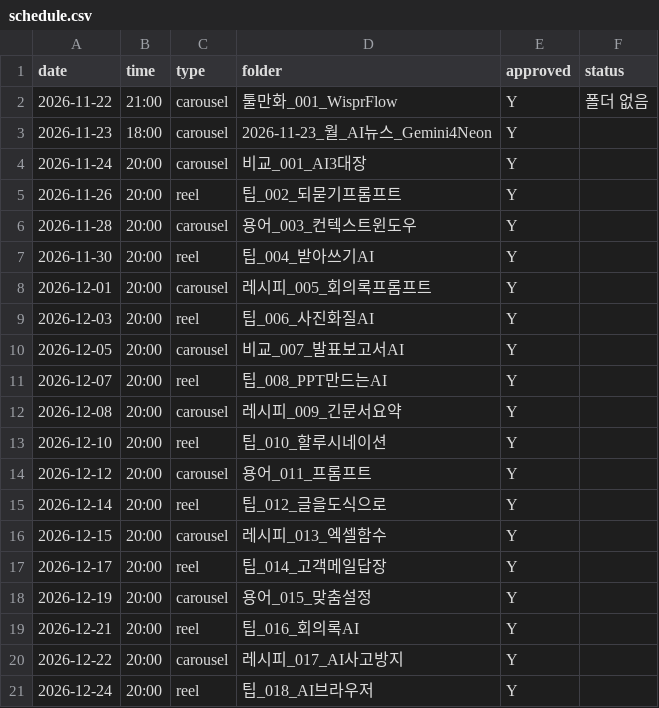
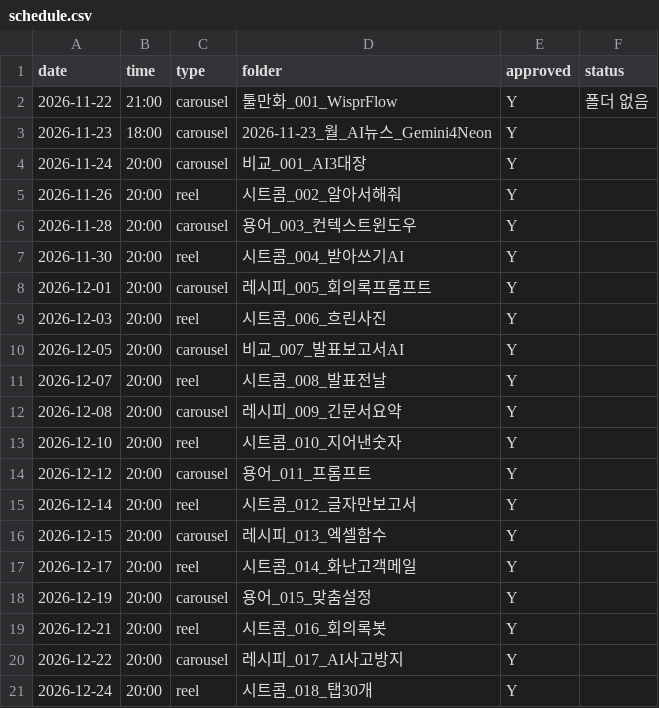
Before and after one commit to dongjushin-ai/duckhoo-temp, a CSV file: bot/schedule.csv, drawn as a sheet.

```diff
--- a/bot/schedule.csv
+++ b/bot/schedule.csv
@@ -4,18 +4,18 @@
 2026-11-24,20:00,carousel,비교_001_AI3대장,Y,
-2026-11-26,20:00,reel,팁_002_되묻기프롬프트,Y,
+2026-11-26,20:00,reel,시트콤_002_알아서해줘,Y,
 2026-11-28,20:00,carousel,용어_003_컨텍스트윈도우,Y,
-2026-11-30,20:00,reel,팁_004_받아쓰기AI,Y,
+2026-11-30,20:00,reel,시트콤_004_받아쓰기AI,Y,
 2026-12-01,20:00,carousel,레시피_005_회의록프롬프트,Y,
-2026-12-03,20:00,reel,팁_006_사진화질AI,Y,
+2026-12-03,20:00,reel,시트콤_006_흐린사진,Y,
 2026-12-05,20:00,carousel,비교_007_발표보고서AI,Y,
-2026-12-07,20:00,reel,팁_008_PPT만드는AI,Y,
+2026-12-07,20:00,reel,시트콤_008_발표전날,Y,
 2026-12-08,20:00,carousel,레시피_009_긴문서요약,Y,
-2026-12-10,20:00,reel,팁_010_할루시네이션,Y,
+2026-12-10,20:00,reel,시트콤_010_지어낸숫자,Y,
 2026-12-12,20:00,carousel,용어_011_프롬프트,Y,
-2026-12-14,20:00,reel,팁_012_글을도식으로,Y,
+2026-12-14,20:00,reel,시트콤_012_글자만보고서,Y,
 2026-12-15,20:00,carousel,레시피_013_엑셀함수,Y,
-2026-12-17,20:00,reel,팁_014_고객메일답장,Y,
+2026-12-17,20:00,reel,시트콤_014_화난고객메일,Y,
 2026-12-19,20:00,carousel,용어_015_맞춤설정,Y,
-2026-12-21,20:00,reel,팁_016_회의록AI,Y,
+2026-12-21,20:00,reel,시트콤_016_회의록봇,Y,
 2026-12-22,20:00,carousel,레시피_017_AI사고방지,Y,
-2026-12-24,20:00,reel,팁_018_AI브라우저,Y,
+2026-12-24,20:00,reel,시트콤_018_탭30개,Y,
```
Also changed, not shown: 59 other files.
